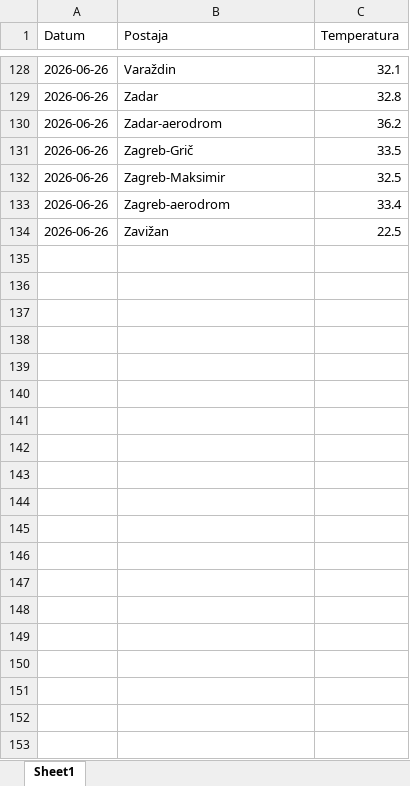
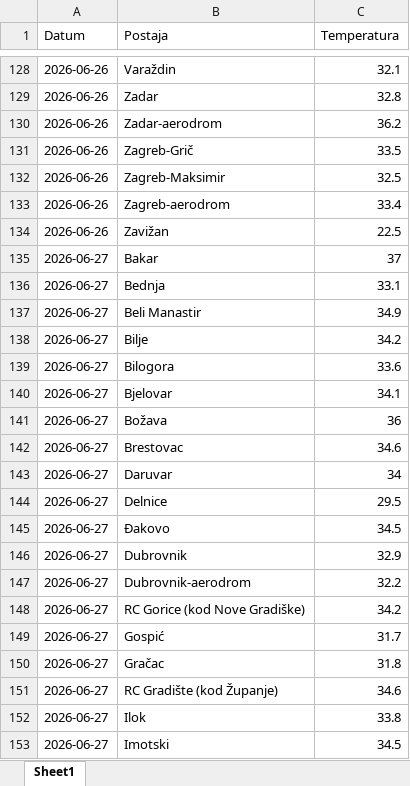
Before and after one commit to tomarakic-ops/meteo-scraper, an Excel workbook: data.xlsx, sheet Sheet1, drawn as a sheet; only a part is shown, gaps mark what is left out; values as stored, in another font and other column widths than the file's, no borders; the diff covers the shown part only; the diff names each change by its address in the sheet, - before the commit and + after, or states it on an @@ line.

Commit message:
update data

```diff
--- a/data.xlsx (sheet Sheet1)
+++ b/data.xlsx (sheet Sheet1)
+row 135: 2026-06-27 | Bakar | 37
+row 136: 2026-06-27 | Bednja | 33.1
+row 137: 2026-06-27 | Beli Manastir | 34.9
+row 138: 2026-06-27 | Bilje | 34.2
+row 139: 2026-06-27 | Bilogora | 33.6
+row 140: 2026-06-27 | Bjelovar | 34.1
+row 141: 2026-06-27 | Božava | 36
+row 142: 2026-06-27 | Brestovac | 34.6
+row 143: 2026-06-27 | Daruvar | 34
+row 144: 2026-06-27 | Delnice | 29.5
+row 145: 2026-06-27 | Đakovo | 34.5
+row 146: 2026-06-27 | Dubrovnik | 32.9
+row 147: 2026-06-27 | Dubrovnik-aerodrom | 32.2
+row 148: 2026-06-27 | RC Gorice (kod Nove Gradiške) | 34.2
+row 149: 2026-06-27 | Gospić | 31.7
+row 150: 2026-06-27 | Gračac | 31.8
+row 151: 2026-06-27 | RC Gradište (kod Županje) | 34.6
+row 152: 2026-06-27 | Ilok | 33.8
+row 153: 2026-06-27 | Imotski | 34.5
```
Also changed, not shown: 47 added rows elsewhere in this sheet.
